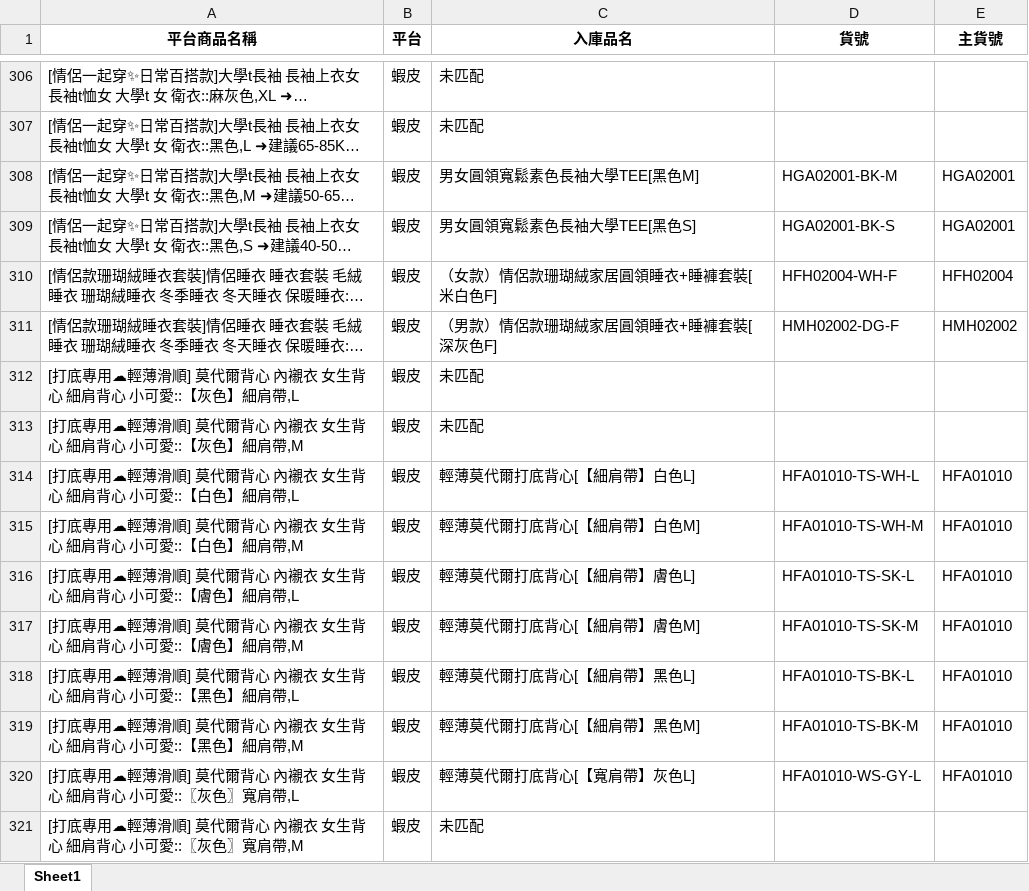
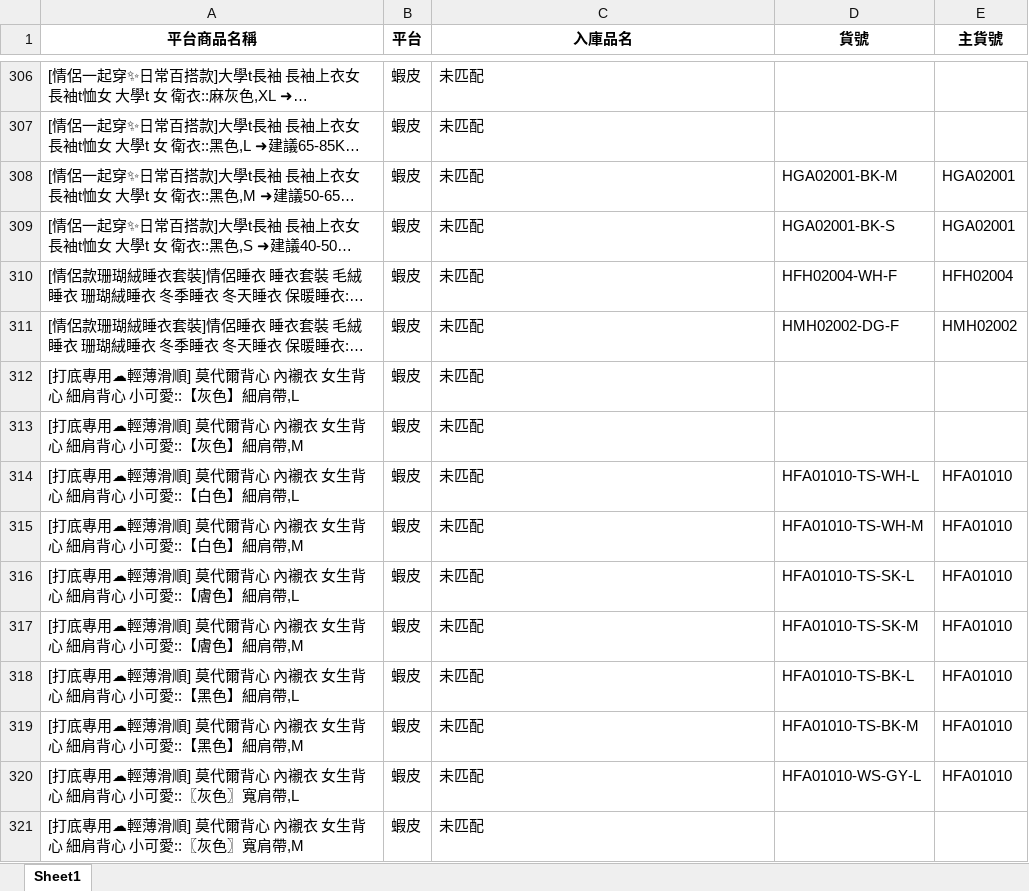
Before and after one commit to lee2nd/e-commerce-ERP-system-streamlit-app, an Excel workbook: data/對照表.xlsx, sheet Sheet1, drawn as a sheet; only a part is shown, gaps mark what is left out; long unchanged cells end in …; values as stored, in another font and other column widths than the file's, no borders; the diff covers the shown part only; the diff names each change by its address in the sheet, - before the commit and + after, or states it on an @@ line.

Commit message:
chore: update 對照表.xlsx

```diff
--- a/data/對照表.xlsx (sheet Sheet1)
+++ b/data/對照表.xlsx (sheet Sheet1)
-C308 (入庫品名): 男女圓領寬鬆素色長袖大學TEE[黑色M]
+C308 (入庫品名): 未匹配
-C309 (入庫品名): 男女圓領寬鬆素色長袖大學TEE[黑色S]
+C309 (入庫品名): 未匹配
-C310 (入庫品名): （女款）情侶款珊瑚絨家居圓領睡衣+睡褲套裝[米白色F]
+C310 (入庫品名): 未匹配
-C311 (入庫品名): （男款）情侶款珊瑚絨家居圓領睡衣+睡褲套裝[深灰色F]
+C311 (入庫品名): 未匹配
-C314 (入庫品名): 輕薄莫代爾打底背心[【細肩帶】白色L]
+C314 (入庫品名): 未匹配
-C315 (入庫品名): 輕薄莫代爾打底背心[【細肩帶】白色M]
+C315 (入庫品名): 未匹配
-C316 (入庫品名): 輕薄莫代爾打底背心[【細肩帶】膚色L]
+C316 (入庫品名): 未匹配
-C317 (入庫品名): 輕薄莫代爾打底背心[【細肩帶】膚色M]
+C317 (入庫品名): 未匹配
-C318 (入庫品名): 輕薄莫代爾打底背心[【細肩帶】黑色L]
+C318 (入庫品名): 未匹配
-C319 (入庫品名): 輕薄莫代爾打底背心[【細肩帶】黑色M]
+C319 (入庫品名): 未匹配
-C320 (入庫品名): 輕薄莫代爾打底背心[【寬肩帶】灰色L]
+C320 (入庫品名): 未匹配
```
Also changed, not shown: 629 edited cells elsewhere in this sheet.
